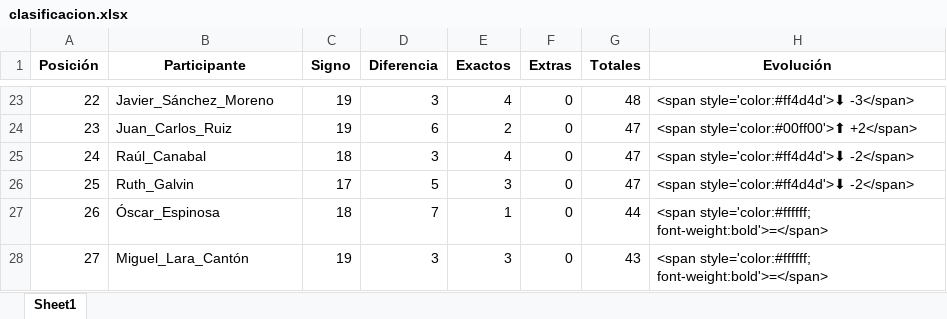
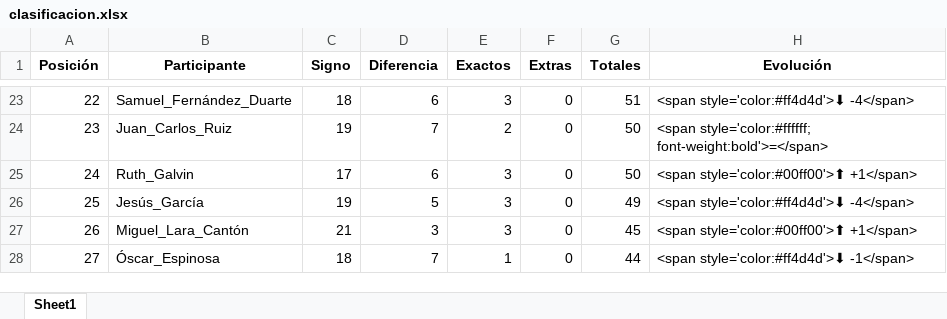
Before and after one commit to agay7/porra_mundial, an Excel workbook: clasificacion.xlsx, sheet Sheet1, drawn as a sheet; only a part is shown, gaps mark what is left out; values as stored, in another font and other column widths than the file's, no borders; the diff covers the shown part only; the diff names each change by its address in the sheet, - before the commit and + after, or states it on an @@ line.

```diff
--- a/clasificacion.xlsx (sheet Sheet1)
+++ b/clasificacion.xlsx (sheet Sheet1)
-B23 (Participante): Javier_Sánchez_Moreno
+B23 (Participante): Samuel_Fernández_Duarte
-C23 (Signo): 19
+C23 (Signo): 18
-D23 (Diferencia): 3
+D23 (Diferencia): 6
-E23 (Exactos): 4
+E23 (Exactos): 3
-G23 (Totales): 48
+G23 (Totales): 51
-H23 (Evolución): <span style='color:#ff4d4d'>⬇ -3</span>
+H23 (Evolución): <span style='color:#ff4d4d'>⬇ -4</span>
-D24 (Diferencia): 6
+D24 (Diferencia): 7
-G24:G25 (Totales): 47
+G24:G25 (Totales): 50
-H24 (Evolución): <span style='color:#00ff00'>⬆ +2</span>
+H24 (Evolución): <span style='color:#ffffff; font-weight:bold'>=</span>
-B25 (Participante): Raúl_Canabal
+B25 (Participante): Ruth_Galvin
-C25 (Signo): 18
+C25 (Signo): 17
-D25 (Diferencia): 3
+D25 (Diferencia): 6
-E25 (Exactos): 4
+E25 (Exactos): 3
-H25 (Evolución): <span style='color:#ff4d4d'>⬇ -2</span>
+H25 (Evolución): <span style='color:#00ff00'>⬆ +1</span>
-B26 (Participante): Ruth_Galvin
+B26 (Participante): Jesús_García
-C26 (Signo): 17
+C26 (Signo): 19
-G26 (Totales): 47
+G26 (Totales): 49
-H26 (Evolución): <span style='color:#ff4d4d'>⬇ -2</span>
+H26 (Evolución): <span style='color:#ff4d4d'>⬇ -4</span>
-B27 (Participante): Óscar_Espinosa
+B27 (Participante): Miguel_Lara_Cantón
-C27 (Signo): 18
+C27 (Signo): 21
-D27 (Diferencia): 7
+D27 (Diferencia): 3
-E27 (Exactos): 1
+E27 (Exactos): 3
-G27 (Totales): 44
+G27 (Totales): 45
-H27 (Evolución): <span style='color:#ffffff; font-weight:bold'>=</span>
+H27 (Evolución): <span style='color:#00ff00'>⬆ +1</span>
-B28 (Participante): Miguel_Lara_Cantón
+B28 (Participante): Óscar_Espinosa
-C28 (Signo): 19
+C28 (Signo): 18
-D28 (Diferencia): 3
+D28 (Diferencia): 7
-E28 (Exactos): 3
+E28 (Exactos): 1
-G28 (Totales): 43
+G28 (Totales): 44
-H28 (Evolución): <span style='color:#ffffff; font-weight:bold'>=</span>
+H28 (Evolución): <span style='color:#ff4d4d'>⬇ -1</span>
```
Also changed, not shown: 91 edited cells elsewhere in this sheet, data/maestro.xlsx, 2 other files.
